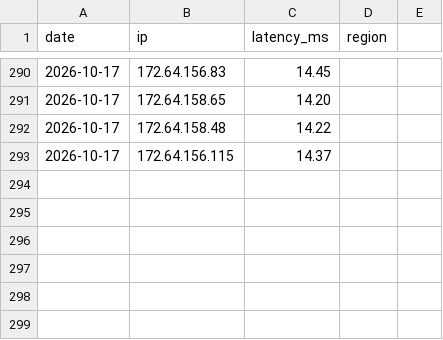
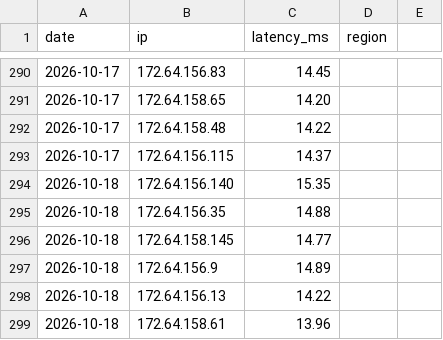
Before and after one commit to zxc125643/cf-ip-daily, a CSV file: results/history.csv, drawn as a sheet; only a part is shown, gaps mark what is left out.

Commit message:
hub2 speedtest 2026-10-18

```diff
--- a/results/history.csv
+++ b/results/history.csv
@@ -293 +293,7 @@ date,ip,latency_ms,region
 2026-10-17,172.64.156.115,14.37,
+2026-10-18,172.64.156.140,15.35,
+2026-10-18,172.64.156.35,14.88,
+2026-10-18,172.64.158.145,14.77,
+2026-10-18,172.64.156.9,14.89,
+2026-10-18,172.64.156.13,14.22,
+2026-10-18,172.64.158.61,13.96,
```
